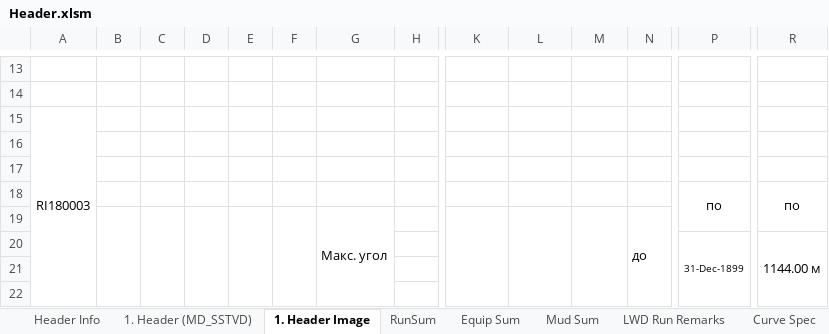
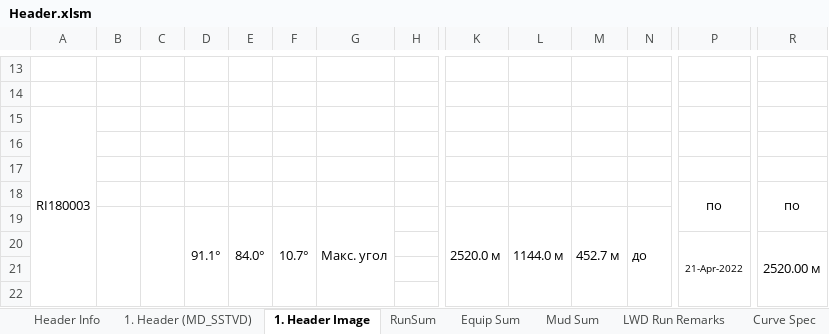
Before and after one commit to elllektron/FinalLog, an Excel workbook: FinalLog/Data/Header.xlsm, sheet 1. Header Image, drawn as a sheet; only a part is shown, gaps mark what is left out; values as stored, in another font and other column widths than the file's, no borders; charts and pictures not drawn; removed rows and columns are numbered as before the commit, all else as after; rows hold the shown columns only; the diff covers the shown part only; the diff names each change by its address in the sheet, - before the commit and + after, or states it on an @@ line.

```diff
--- a/FinalLog/Data/Header.xlsm (sheet 1. Header Image)
+++ b/FinalLog/Data/Header.xlsm (sheet 1. Header Image)
-row 19:  |  |  |  |  |  | Макс. угол |  |  |  |  | до
-row 20:  |  |  |  |  |  |  |  |  |  |  |  | 31-Dec-1899 | 1144.00 м
+row 19:  |  |  | 91.1° | 84.0° | 10.7° | Макс. угол |  | 2520.0 м | 1144.0 м | 452.7 м | до
+row 20:  |  |  |  |  |  |  |  |  |  |  |  | 21-Apr-2022 | 2520.00 м
```
Also changed, not shown: 3 added rows, 3 removed rows and 26 edited cells elsewhere in this sheet, sheet 1. Header (MD_SSTVD), sheet Header Info, sheet Mud Sum, sheet RunSum, sheet Equip Sum, sheet LWD Run Remarks, 2 more sheets, 11 other files.
